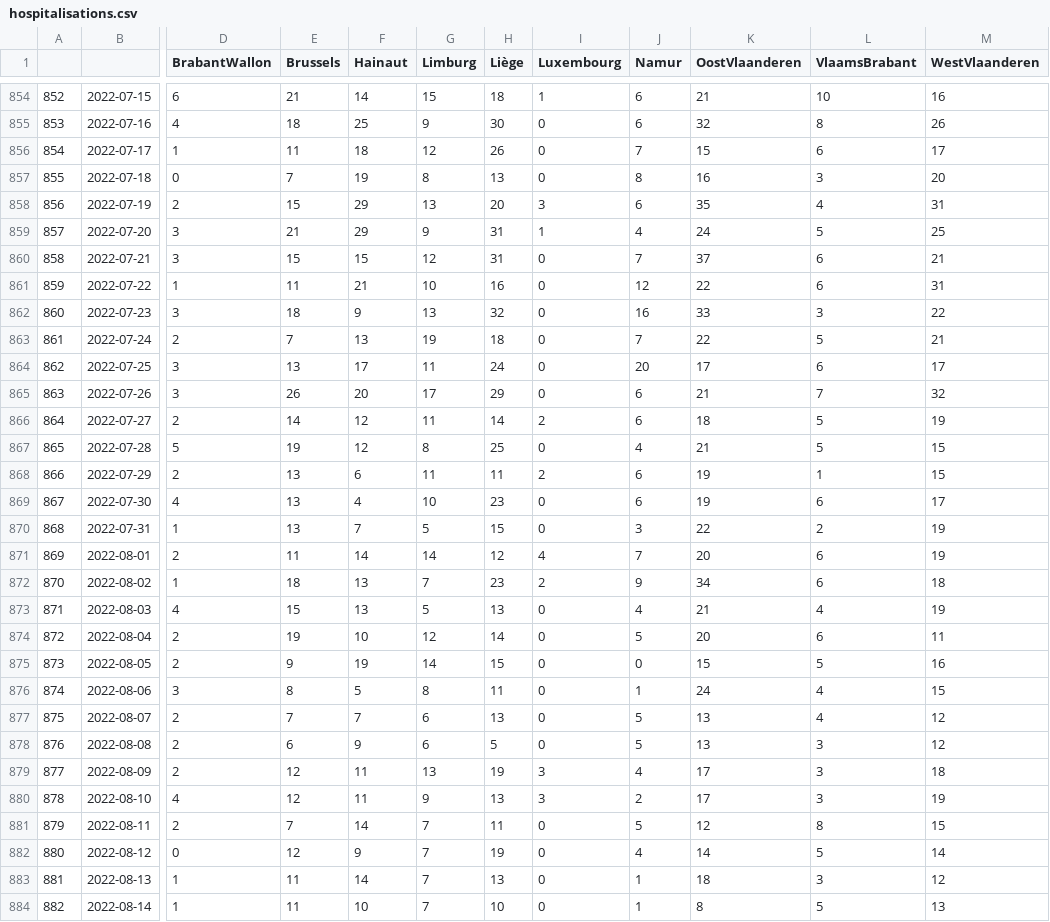
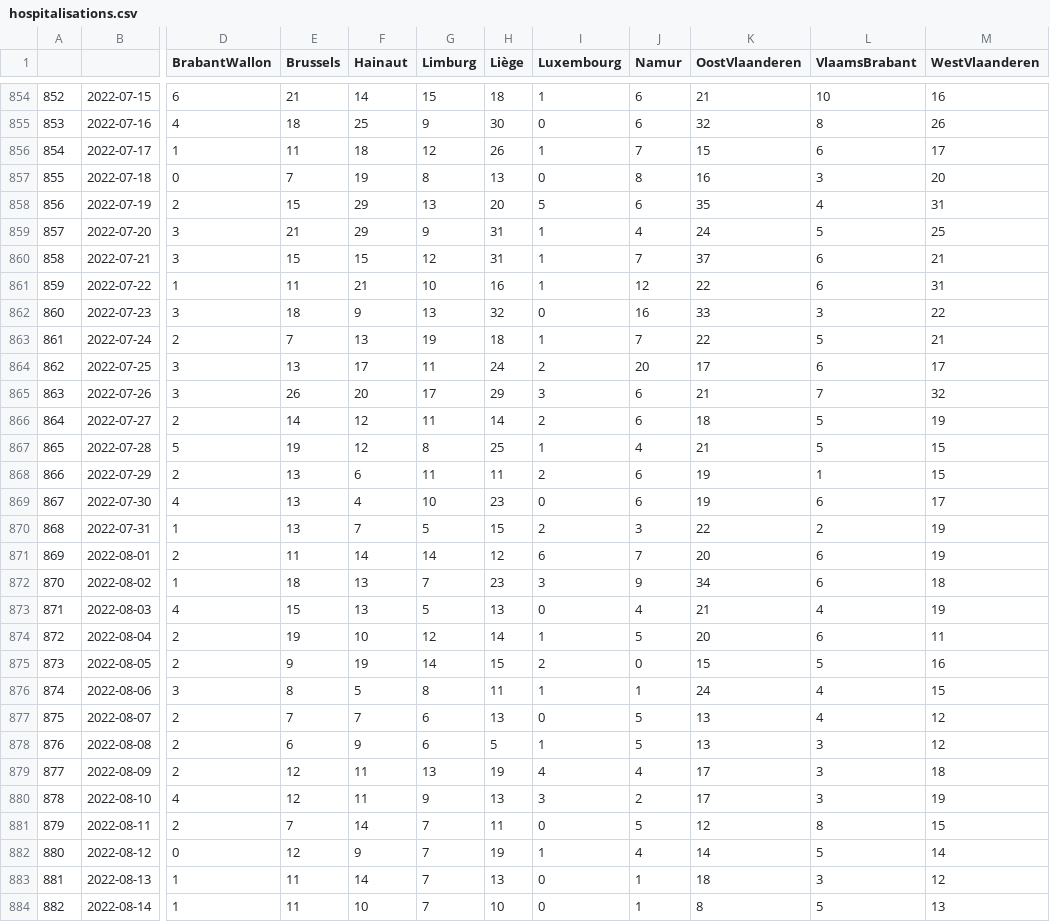
Before and after one commit to tbuytaer/test-of-github-datawrapper-output, a CSV file: hospitalisations.csv, drawn as a sheet; only a part is shown, gaps mark what is left out; the diff covers the shown part only; the diff names each change by its address in the sheet, - before the commit and + after, or states it on an @@ line.

```diff
--- a/hospitalisations.csv
+++ b/hospitalisations.csv
-I856 (Luxembourg): 0
+I856 (Luxembourg): 1
-I858 (Luxembourg): 3
+I858 (Luxembourg): 5
-I860:I861 (Luxembourg): 0
+I860:I861 (Luxembourg): 1
-I863 (Luxembourg): 0
+I863 (Luxembourg): 1
-I864 (Luxembourg): 0
+I864 (Luxembourg): 2
-I865 (Luxembourg): 0
+I865 (Luxembourg): 3
-I867 (Luxembourg): 0
+I867 (Luxembourg): 1
-I870 (Luxembourg): 0
+I870 (Luxembourg): 2
-I871 (Luxembourg): 4
+I871 (Luxembourg): 6
-I872 (Luxembourg): 2
+I872 (Luxembourg): 3
-I874 (Luxembourg): 0
+I874 (Luxembourg): 1
-I875 (Luxembourg): 0
+I875 (Luxembourg): 2
-I876 (Luxembourg): 0
+I876 (Luxembourg): 1
-I878 (Luxembourg): 0
+I878 (Luxembourg): 1
-I879 (Luxembourg): 3
+I879 (Luxembourg): 4
-I882 (Luxembourg): 0
+I882 (Luxembourg): 1
```
Also changed, not shown: 7 added rows and 51 edited cells elsewhere in this file.
